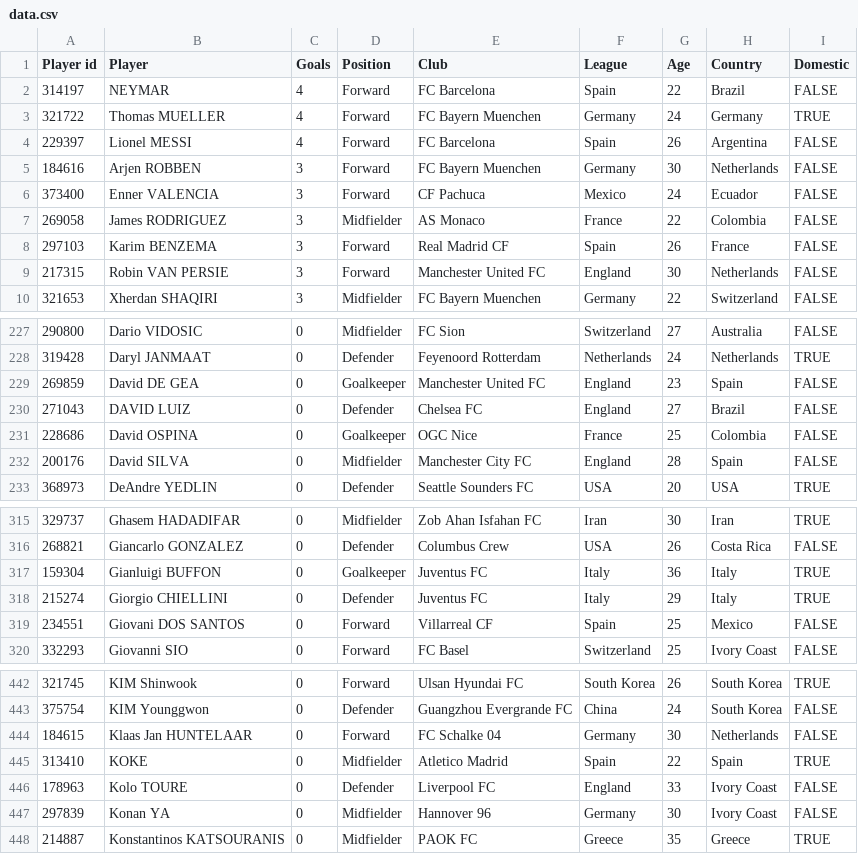
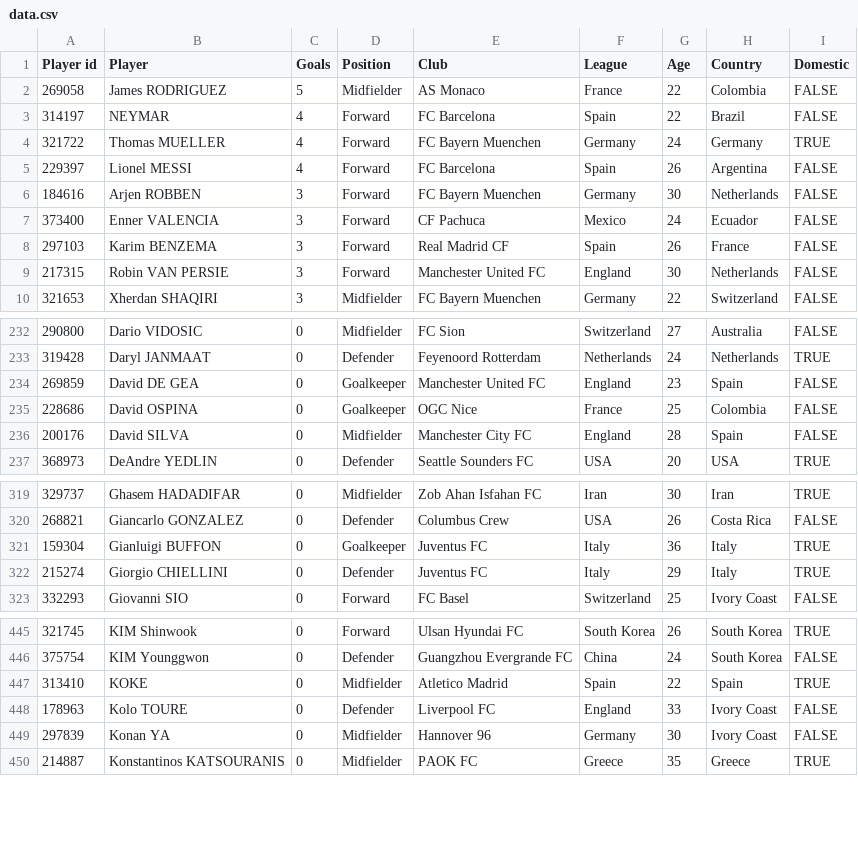
Before and after one commit to dcowen91/wcbrag, a CSV file: app/data.csv, drawn as a sheet; only a part is shown, gaps mark what is left out; the diff covers the shown part only.

```diff
--- a/app/data.csv
+++ b/app/data.csv
@@ -1,2 +1,3 @@
 Player id,Player,Goals,Position,Club,League,Age,Country,Domestic,
+269058,James RODRIGUEZ,5,Midfielder,AS Monaco,France,22,Colombia,FALSE,
 314197,NEYMAR,4,Forward,FC Barcelona,Spain,22,Brazil,FALSE,
@@ -6,3 +7,2 @@ Player id,Player,Goals,Position,Club,League,Age,Country,Domestic,
 373400,Enner VALENCIA,3,Forward,CF Pachuca,Mexico,24,Ecuador,FALSE,
-269058,James RODRIGUEZ,3,Midfielder,AS Monaco,France,22,Colombia,FALSE,
 297103,Karim BENZEMA,3,Forward,Real Madrid CF,Spain,26,France,FALSE,
@@ -229,3 +234,2 @@ Player id,Player,Goals,Position,Club,League,Age,Country,Domestic,
 269859,David DE GEA,0,Goalkeeper,Manchester United FC,England,23,Spain,FALSE,
-271043,DAVID LUIZ,0,Defender,Chelsea FC,England,27,Brazil,FALSE,
 228686,David OSPINA,0,Goalkeeper,OGC Nice,France,25,Colombia,FALSE,
@@ -318,3 +322,2 @@ Player id,Player,Goals,Position,Club,League,Age,Country,Domestic,
 215274,Giorgio CHIELLINI,0,Defender,Juventus FC,Italy,29,Italy,TRUE,
-234551,Giovani DOS SANTOS,0,Forward,Villarreal CF,Spain,25,Mexico,FALSE,
 332293,Giovanni SIO,0,Forward,FC Basel,Switzerland,25,Ivory Coast,FALSE,
@@ -443,3 +446,2 @@ Player id,Player,Goals,Position,Club,League,Age,Country,Domestic,
 375754,KIM Younggwon,0,Defender,Guangzhou Evergrande FC,China,24,South Korea,FALSE,
-184615,Klaas Jan HUNTELAAR,0,Forward,FC Schalke 04,Germany,30,Netherlands,FALSE,
 313410,KOKE,0,Midfielder,Atletico Madrid,Spain,22,Spain,TRUE,
```
Also changed, not shown: 7 added rows, 4 removed rows and 1 moved row elsewhere in this file, 3 other files.
